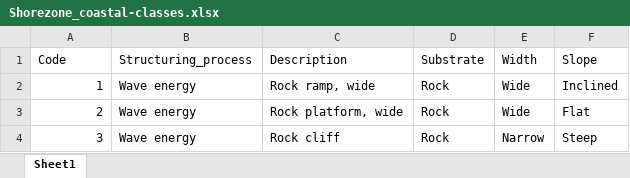
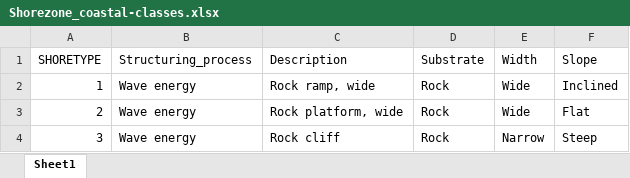
Before and after one commit to kbnerr/nearshore-fish, an Excel workbook: data/Shorezone_coastal-classes.xlsx, sheet Sheet1, drawn as a sheet; only a part is shown; values as stored, in another font and other column widths than the file's, no borders; the diff names each change by its address in the sheet, - before the commit and + after, or states it on an @@ line.

Commit message:
update data and rds files

```diff
--- a/data/Shorezone_coastal-classes.xlsx (sheet Sheet1)
+++ b/data/Shorezone_coastal-classes.xlsx (sheet Sheet1)
-A1: Code
+A1: SHORETYPE
```
Also changed, not shown: 6 other files.
